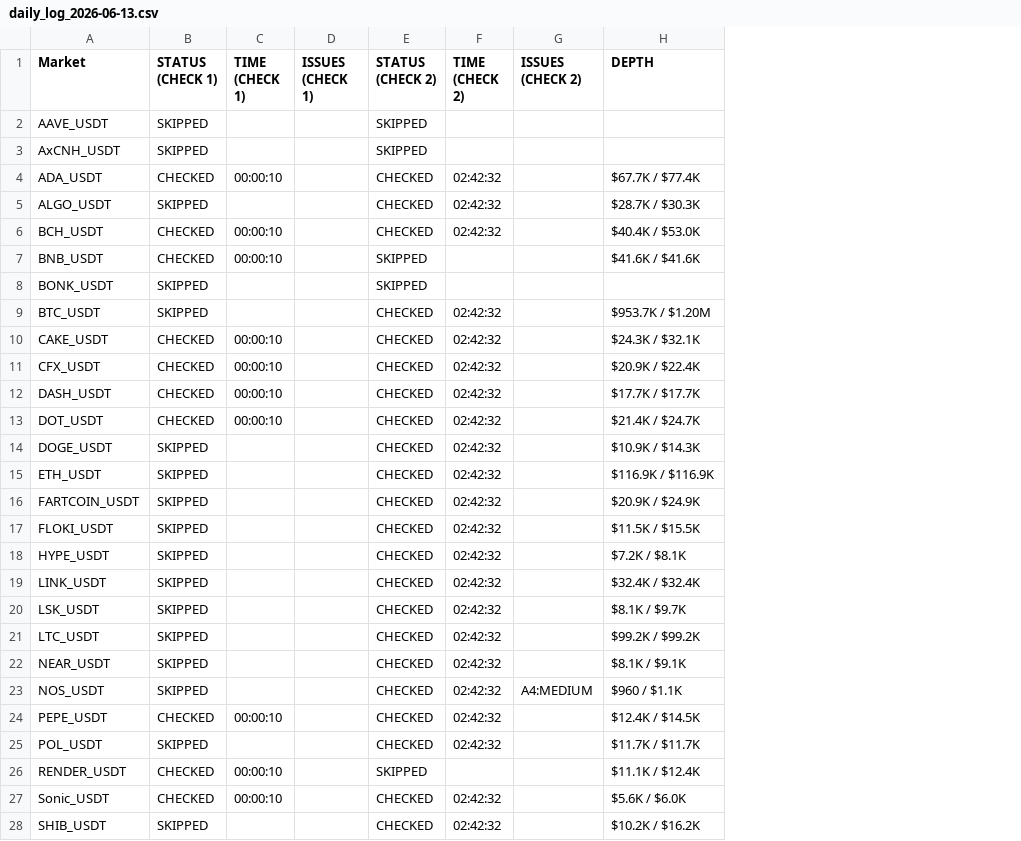
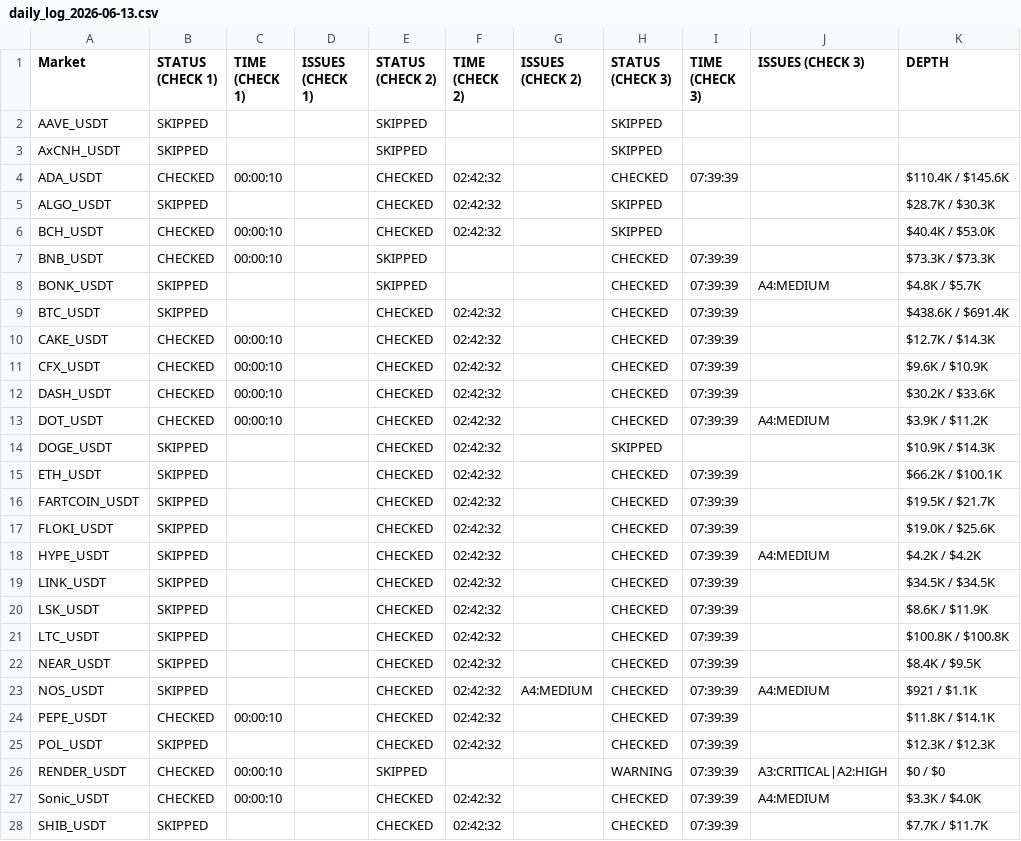
Before and after one commit to NonsoOmoko/OHM-v1, a CSV file: data/daily_log_2026-06-13.csv, drawn as a sheet; only a part is shown; addresses are those after the commit; the diff covers the shown part only; the diff names each change by its address in the sheet, - before the commit and + after, or states it on an @@ line.

```diff
--- a/data/daily_log_2026-06-13.csv
+++ b/data/daily_log_2026-06-13.csv
+column H (STATUS (CHECK 3)), rows 2-28: SKIPPED | SKIPPED | CHECKED | SKIPPED | SKIPPED | CHECKED | CHECKED | CHECKED | CHECKED | CHECKED | CHECKED | CHECKED | SKIPPED | CHECKED | CHECKED | CHECKED | CHECKED | CHECKED | CHECKED | CHECKED | CHECKED | CHECKED | CHECKED | CHECKED | WARNING | CHECKED | CHECKED
+column I (TIME (CHECK 3)), rows 4-28: 07:39:39 |  |  | 07:39:39 | 07:39:39 | 07:39:39 | 07:39:39 | 07:39:39 | 07:39:39 | 07:39:39 |  | 07:39:39 | 07:39:39 | 07:39:39 | 07:39:39 | 07:39:39 | 07:39:39 | 07:39:39 | 07:39:39 | 07:39:39 | 07:39:39 | 07:39:39 | 07:39:39 | 07:39:39 | 07:39:39
+column J (ISSUES (CHECK 3)), rows 8-27: A4:MEDIUM |  |  |  |  | A4:MEDIUM |  |  |  |  | A4:MEDIUM |  |  |  |  | A4:MEDIUM |  |  | A3:CRITICAL|A2:HIGH | A4:MEDIUM
-K4 (DEPTH): $67.7K / $77.4K
+K4 (DEPTH): $110.4K / $145.6K
-K7 (DEPTH): $41.6K / $41.6K
+K7 (DEPTH): $73.3K / $73.3K
-K8 (DEPTH): (empty)
+K8 (DEPTH): $4.8K / $5.7K
-K9 (DEPTH): $953.7K / $1.20M
+K9 (DEPTH): $438.6K / $691.4K
-K10 (DEPTH): $24.3K / $32.1K
+K10 (DEPTH): $12.7K / $14.3K
-K11 (DEPTH): $20.9K / $22.4K
+K11 (DEPTH): $9.6K / $10.9K
-K12 (DEPTH): $17.7K / $17.7K
+K12 (DEPTH): $30.2K / $33.6K
-K13 (DEPTH): $21.4K / $24.7K
+K13 (DEPTH): $3.9K / $11.2K
-K15 (DEPTH): $116.9K / $116.9K
+K15 (DEPTH): $66.2K / $100.1K
-K16 (DEPTH): $20.9K / $24.9K
+K16 (DEPTH): $19.5K / $21.7K
-K17 (DEPTH): $11.5K / $15.5K
+K17 (DEPTH): $19.0K / $25.6K
-K18 (DEPTH): $7.2K / $8.1K
+K18 (DEPTH): $4.2K / $4.2K
-K19 (DEPTH): $32.4K / $32.4K
+K19 (DEPTH): $34.5K / $34.5K
-K20 (DEPTH): $8.1K / $9.7K
+K20 (DEPTH): $8.6K / $11.9K
-K21 (DEPTH): $99.2K / $99.2K
+K21 (DEPTH): $100.8K / $100.8K
-K22 (DEPTH): $8.1K / $9.1K
+K22 (DEPTH): $8.4K / $9.5K
-K23 (DEPTH): $960 / $1.1K
+K23 (DEPTH): $921 / $1.1K
-K24 (DEPTH): $12.4K / $14.5K
+K24 (DEPTH): $11.8K / $14.1K
-K25 (DEPTH): $11.7K / $11.7K
+K25 (DEPTH): $12.3K / $12.3K
-K26 (DEPTH): $11.1K / $12.4K
+K26 (DEPTH): $0 / $0
-K27 (DEPTH): $5.6K / $6.0K
+K27 (DEPTH): $3.3K / $4.0K
-K28 (DEPTH): $10.2K / $16.2K
+K28 (DEPTH): $7.7K / $11.7K
```
Also changed, not shown: 22 edited cells elsewhere in this file, data/latest.csv, 1 other file.
